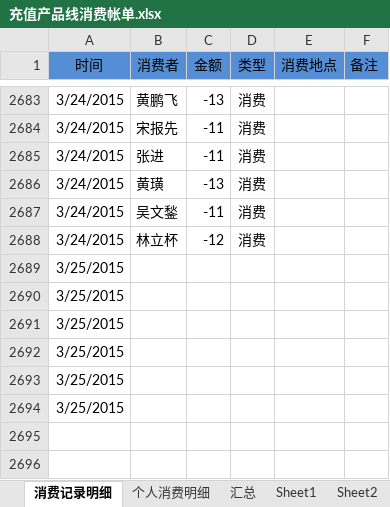
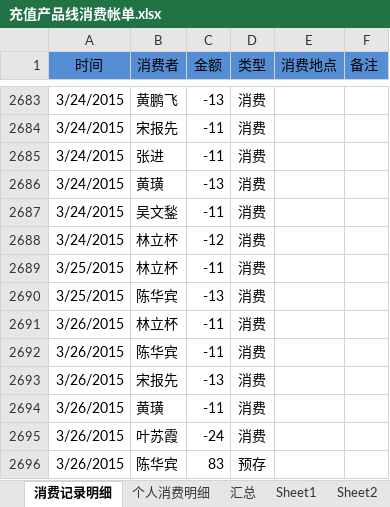
Before and after one commit to junyangren/BillingInfo, an Excel workbook: 充值产品线消费帐单.xlsx, sheet 消费记录明细, drawn as a sheet; only a part is shown, gaps mark what is left out; values as stored, in another font and other column widths than the file's, no borders; conditional formats not drawn; removed rows and columns are numbered as before the commit, all else as after; the diff names each change by its address in the sheet, - before the commit and + after, or states it on an @@ line.

```diff
--- a/充值产品线消费帐单.xlsx (sheet 消费记录明细)
+++ b/充值产品线消费帐单.xlsx (sheet 消费记录明细)
-row 2689: 3/25/2015
-row 2690: 3/25/2015
-row 2691: 3/25/2015
-row 2692: 3/25/2015
-row 2693: 3/25/2015
-row 2694: 3/25/2015
+row 2689: 3/25/2015 | 林立杯 | -11 | 消费
+row 2690: 3/25/2015 | 陈华宾 | -13 | 消费
+row 2691: 3/26/2015 | 林立杯 | -11 | 消费
+row 2692: 3/26/2015 | 陈华宾 | -11 | 消费
+row 2693: 3/26/2015 | 宋报先 | -13 | 消费
+row 2694: 3/26/2015 | 黄璜 | -11 | 消费
+row 2695: 3/26/2015 | 叶苏霞 | -24 | 消费
+row 2696: 3/26/2015 | 陈华宾 | 83 | 预存
```
Also changed, not shown: sheet 个人消费明细, sheet 汇总.
